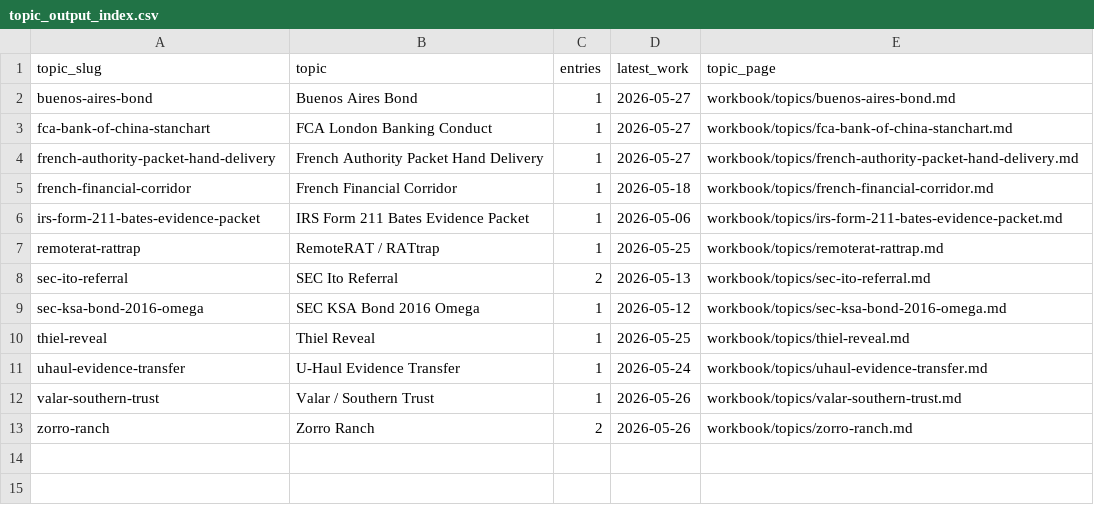
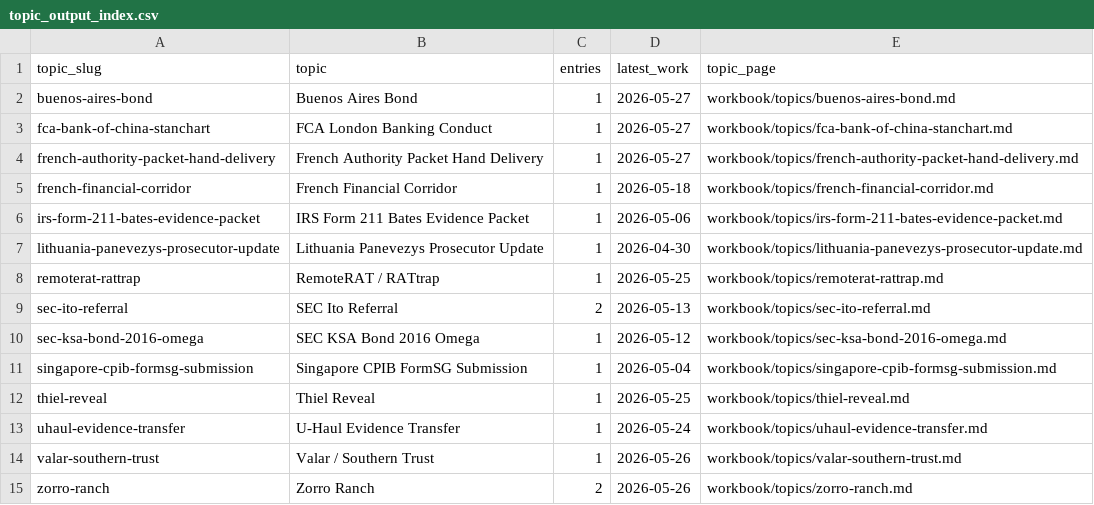
Before and after one commit to JGoyd/Public-Workbook, a CSV file: workbook/indexes/topic_output_index.csv, drawn as a sheet; the diff names each change by its address in the sheet, - before the commit and + after, or states it on an @@ line.

```diff
--- a/workbook/indexes/topic_output_index.csv
+++ b/workbook/indexes/topic_output_index.csv
+row 7: lithuania-panevezys-prosecutor-update | Lithuania Panevezys Prosecutor Update | 1 | 2026-04-30 | workbook/topics/lithuania-panevezys-prosecutor-update.md
+row 11: singapore-cpib-formsg-submission | Singapore CPIB FormSG Submission | 1 | 2026-05-04 | workbook/topics/singapore-cpib-formsg-submission.md
```
Also changed, not shown: workbook/indexes/master_output_index.csv, workbook/topics/_topic_index.csv, 40 other files.
